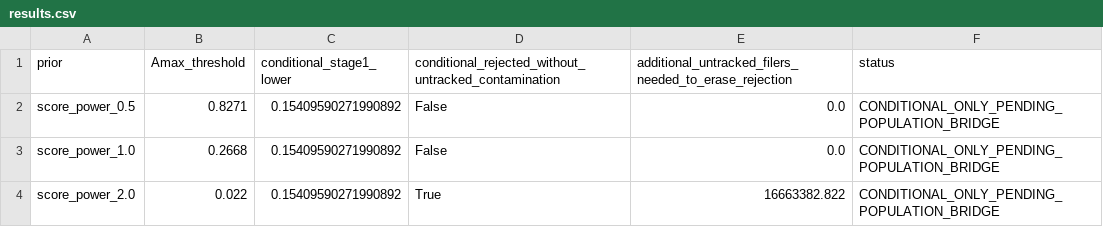
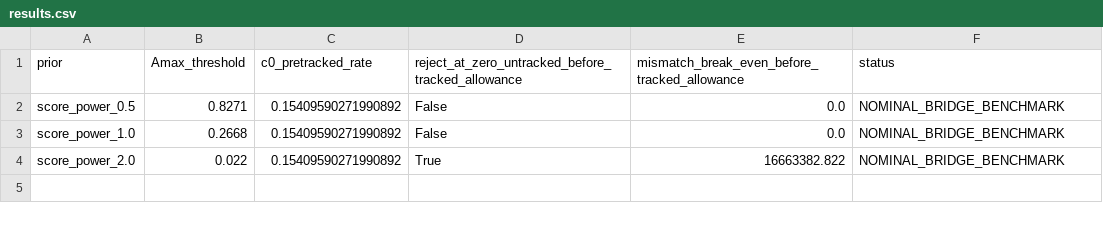
Before and after one commit to xmeta/jp-consumption-tax-reform, a CSV file: research/stage1_filing_bound/results.csv, drawn as a sheet.

Commit message:
Correct stage-1 result to total mismatch robustness frontier

```diff
--- a/research/stage1_filing_bound/results.csv
+++ b/research/stage1_filing_bound/results.csv
@@ -1,4 +1,4 @@
-prior,Amax_threshold,conditional_stage1_lower,conditional_rejected_without_untracked_contamination,additional_untracked_filers_needed_to_erase_rejection,status
-score_power_0.5,0.8271,0.15409590271990892,False,0.0,CONDITIONAL_ONLY_PENDING_POPULATION_BRIDGE
-score_power_1.0,0.2668,0.15409590271990892,False,0.0,CONDITIONAL_ONLY_PENDING_POPULATION_BRIDGE
-score_power_2.0,0.022,0.15409590271990892,True,16663382.822,CONDITIONAL_ONLY_PENDING_POPULATION_BRIDGE
+prior,Amax_threshold,c0_pretracked_rate,reject_at_zero_untracked_before_tracked_allowance,mismatch_break_even_before_tracked_allowance,status
+score_power_0.5,0.8271,0.15409590271990892,False,0.0,NOMINAL_BRIDGE_BENCHMARK
+score_power_1.0,0.2668,0.15409590271990892,False,0.0,NOMINAL_BRIDGE_BENCHMARK
+score_power_2.0,0.022,0.15409590271990892,True,16663382.822,NOMINAL_BRIDGE_BENCHMARK
```
Also changed, not shown: research/stage1_filing_bound/contamination_frontier.csv, 16 other files.
